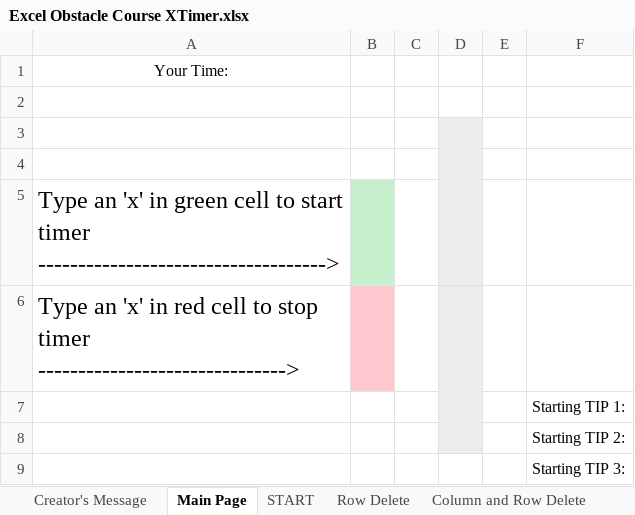
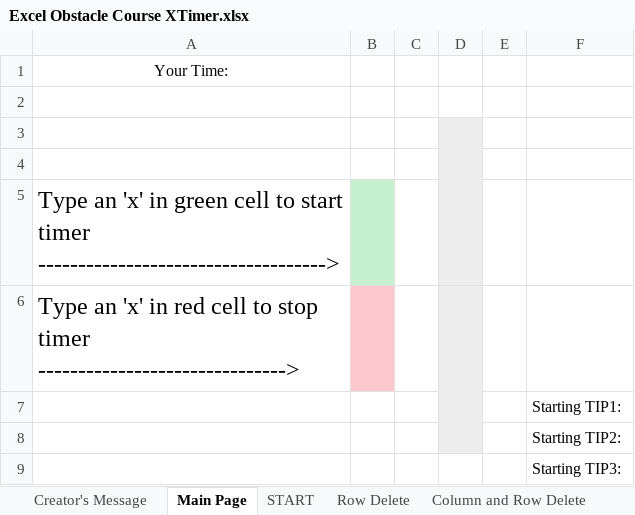
Before and after one commit to Excelobstaclecourse/Excel-Obstacle-Course, an Excel workbook: Excel Obstacle Course XTimer.xlsx, sheet Main Page, drawn as a sheet; values as stored, in another font and other column widths than the file's, no borders; charts and pictures and conditional formats not drawn; the diff names each change by its address in the sheet, - before the commit and + after, or states it on an @@ line.

Commit message:
Add files via upload

```diff
--- a/Excel Obstacle Course XTimer.xlsx (sheet Main Page)
+++ b/Excel Obstacle Course XTimer.xlsx (sheet Main Page)
-F7: Starting TIP 1:
+F7: Starting TIP1:
-F8: Starting TIP 2:
+F8: Starting TIP2:
-F9: Starting TIP 3:
+F9: Starting TIP3:
```
